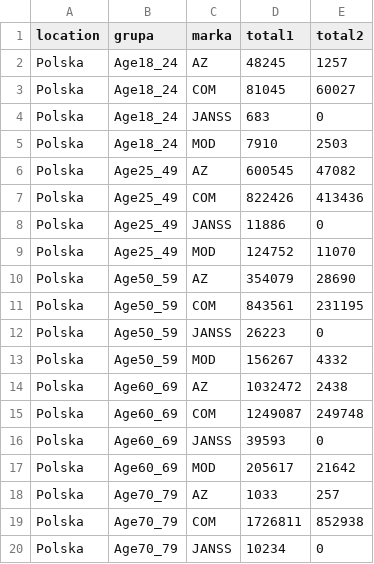
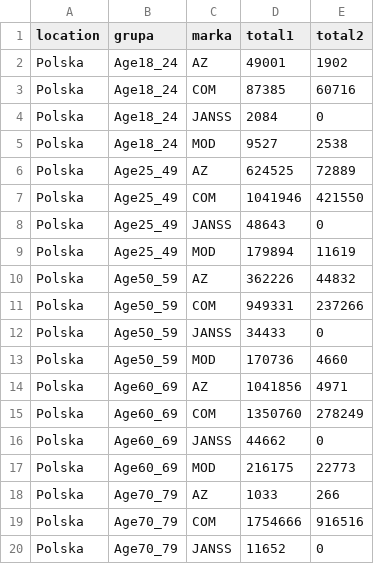
Before and after one commit to wieslawseweryn/wieslawseweryn.github.io, a CSV file: vacc3_Polska.csv, drawn as a sheet; only a part is shown; the diff covers the shown part only.

Commit message:
Main commit

```diff
--- a/vacc3_Polska.csv
+++ b/vacc3_Polska.csv
@@ -1,20 +1,20 @@
 location,grupa,marka,total1,total2
-Polska,Age18_24,AZ,48245,1257
-Polska,Age18_24,COM,81045,60027
-Polska,Age18_24,JANSS,683,0
-Polska,Age18_24,MOD,7910,2503
-Polska,Age25_49,AZ,600545,47082
-Polska,Age25_49,COM,822426,413436
-Polska,Age25_49,JANSS,11886,0
-Polska,Age25_49,MOD,124752,11070
-Polska,Age50_59,AZ,354079,28690
-Polska,Age50_59,COM,843561,231195
-Polska,Age50_59,JANSS,26223,0
-Polska,Age50_59,MOD,156267,4332
-Polska,Age60_69,AZ,1032472,2438
-Polska,Age60_69,COM,1249087,249748
-Polska,Age60_69,JANSS,39593,0
-Polska,Age60_69,MOD,205617,21642
-Polska,Age70_79,AZ,1033,257
-Polska,Age70_79,COM,1726811,852938
-Polska,Age70_79,JANSS,10234,0
+Polska,Age18_24,AZ,49001,1902
+Polska,Age18_24,COM,87385,60716
+Polska,Age18_24,JANSS,2084,0
+Polska,Age18_24,MOD,9527,2538
+Polska,Age25_49,AZ,624525,72889
+Polska,Age25_49,COM,1041946,421550
+Polska,Age25_49,JANSS,48643,0
+Polska,Age25_49,MOD,179894,11619
+Polska,Age50_59,AZ,362226,44832
+Polska,Age50_59,COM,949331,237266
+Polska,Age50_59,JANSS,34433,0
+Polska,Age50_59,MOD,170736,4660
+Polska,Age60_69,AZ,1041856,4971
+Polska,Age60_69,COM,1350760,278249
+Polska,Age60_69,JANSS,44662,0
+Polska,Age60_69,MOD,216175,22773
+Polska,Age70_79,AZ,1033,266
+Polska,Age70_79,COM,1754666,916516
+Polska,Age70_79,JANSS,11652,0
```
Also changed, not shown: 7 edited cells elsewhere in this file.
